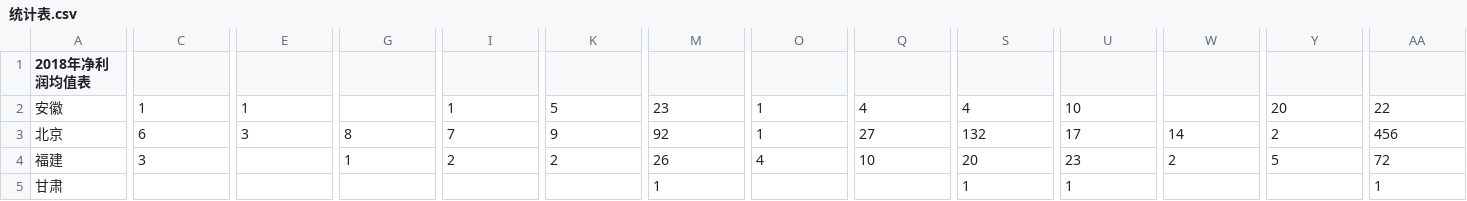
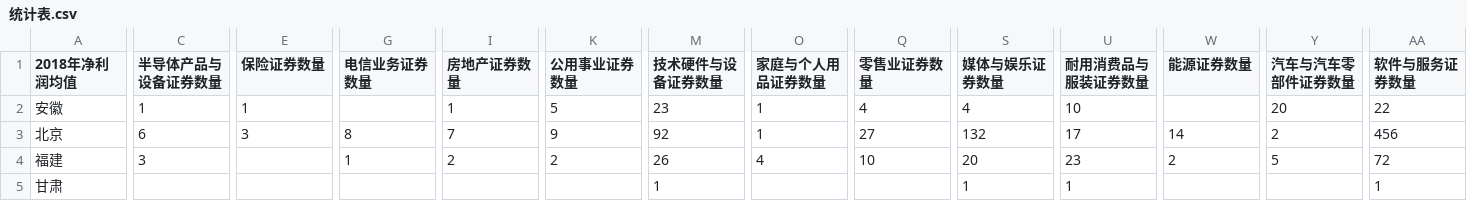
Before and after one commit to zhengxianyu/Winter-skin, a CSV file: 统计表.csv, drawn as a sheet; only a part is shown, gaps mark what is left out; the diff covers the shown part only; the diff names each change by its address in the sheet, - before the commit and + after, or states it on an @@ line.

Commit message:
update codes

```diff
--- a/统计表.csv
+++ b/统计表.csv
-A1: 2018年净利润均值表
+A1: 2018年净利润均值
-C1: (empty)
+C1: 半导体产品与设备证券数量
-E1: (empty)
+E1: 保险证券数量
-G1: (empty)
+G1: 电信业务证券数量
-I1: (empty)
+I1: 房地产证券数量
-K1: (empty)
+K1: 公用事业证券数量
-M1: (empty)
+M1: 技术硬件与设备证券数量
-O1: (empty)
+O1: 家庭与个人用品证券数量
-Q1: (empty)
+Q1: 零售业证券数量
-S1: (empty)
+S1: 媒体与娱乐证券数量
-U1: (empty)
+U1: 耐用消费品与服装证券数量
-W1: (empty)
+W1: 能源证券数量
-Y1: (empty)
+Y1: 汽车与汽车零部件证券数量
-AA1: (empty)
+AA1: 软件与服务证券数量
```
Also changed, not shown: 12 edited cells elsewhere in this file.
